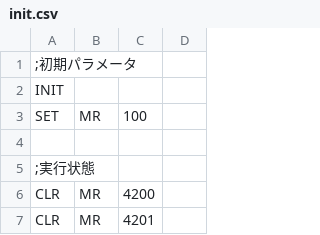
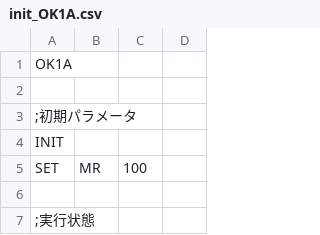
Before and after one commit to gummoni/MCProtocol, a CSV file: MCProtocol/Scripts/Protocols/init_OK1A.csv (was MCProtocol/Scripts/Protocols/init.csv), drawn as a sheet; only a part is shown; the shorter side is filled out with more unchanged rows; the diff names each change by its address in the sheet, - before the commit and + after, or states it on an @@ line.

```diff
--- a/MCProtocol/Scripts/Protocols/init.csv
+++ b/MCProtocol/Scripts/Protocols/init_OK1A.csv
+row 1: OK1A
+row 2: (empty)
```
Also changed, not shown: 4 other files.
